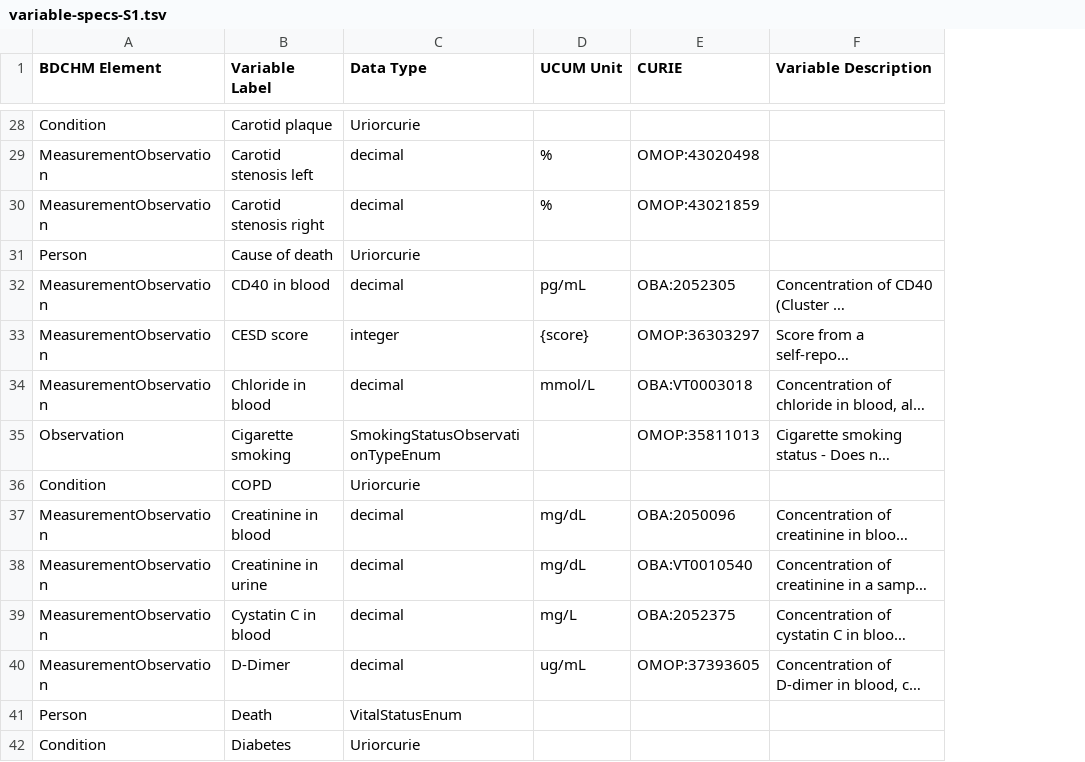
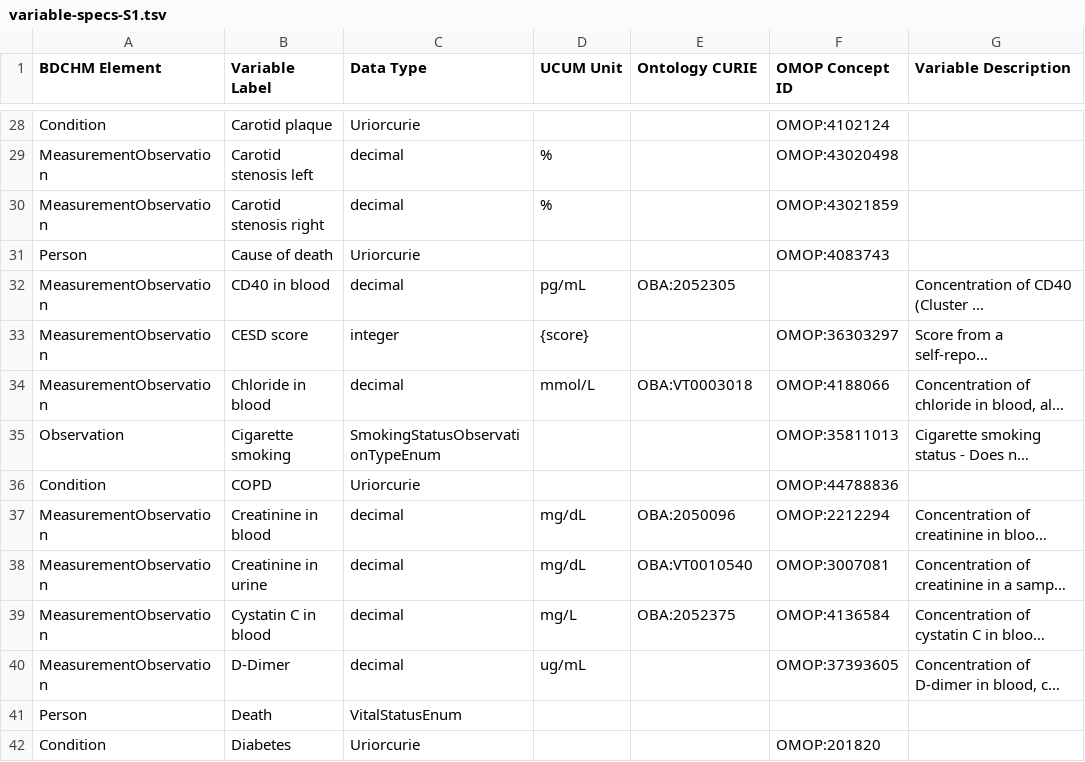
Before and after one commit to Sigfried/dynamic-model-var-docs, a TSV file: public/source_data/HV/variable-specs-S1.tsv, drawn as a sheet; only a part is shown, gaps mark what is left out; long unchanged cells end in …; the diff covers the shown part only; the diff names each change by its address in the sheet, - before the commit and + after, or states it on an @@ line.

```diff
--- a/public/source_data/HV/variable-specs-S1.tsv
+++ b/public/source_data/HV/variable-specs-S1.tsv
+column F (OMOP Concept ID), rows 28-42: OMOP:4102124 | OMOP:43020498 | OMOP:43021859 | OMOP:4083743 |  | OMOP:36303297 | OMOP:4188066 | OMOP:35811013 | OMOP:44788836 | OMOP:2212294 | OMOP:3007081 | OMOP:4136584 | OMOP:37393605 |  | OMOP:201820
-E1: CURIE
+E1: Ontology CURIE
-E29 (Ontology CURIE): OMOP:43020498
+E29 (Ontology CURIE): (empty)
-E30 (Ontology CURIE): OMOP:43021859
+E30 (Ontology CURIE): (empty)
-E33 (Ontology CURIE): OMOP:36303297
+E33 (Ontology CURIE): (empty)
-E35 (Ontology CURIE): OMOP:35811013
+E35 (Ontology CURIE): (empty)
-E40 (Ontology CURIE): OMOP:37393605
+E40 (Ontology CURIE): (empty)
```
Also changed, not shown: 44 edited cells elsewhere in this file, 4 other files.
